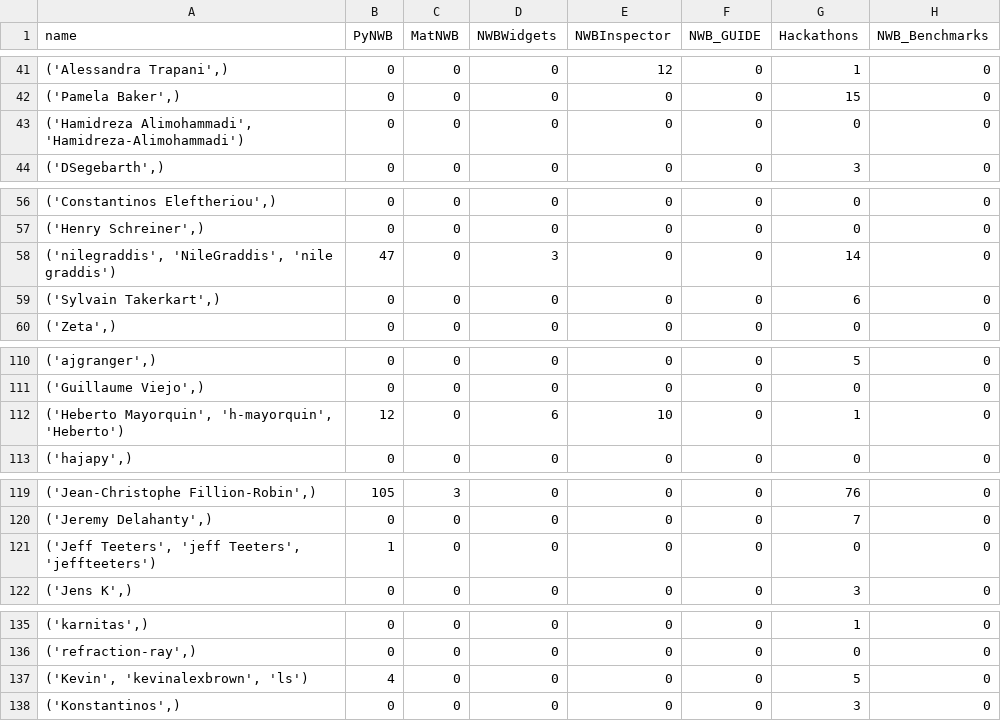
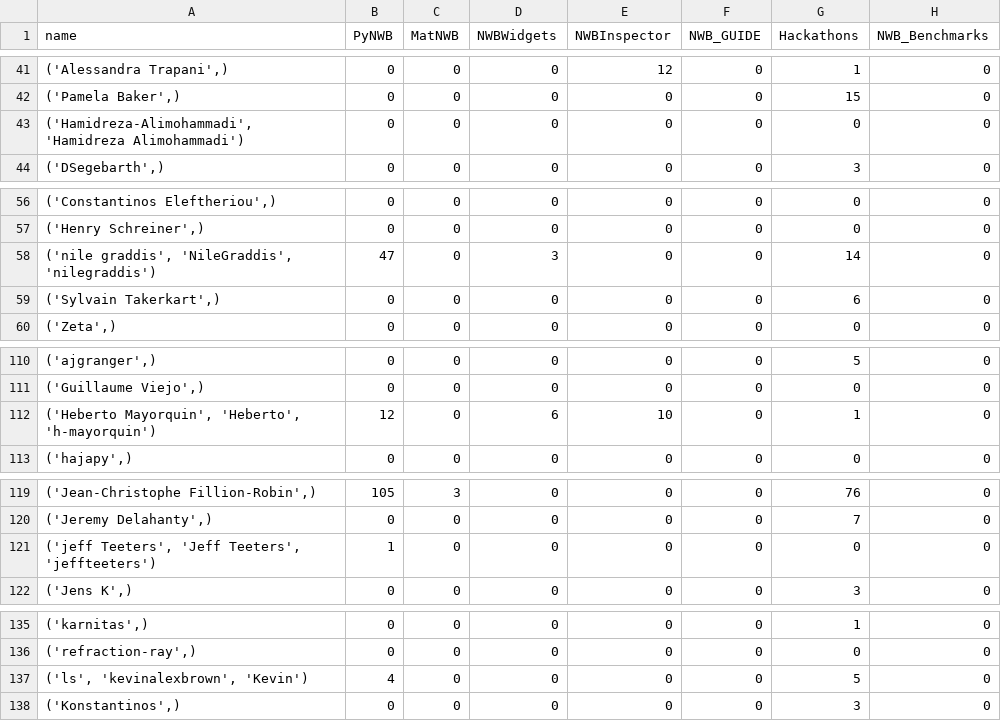
Before and after one commit to NeurodataWithoutBorders/nwb-project-analytics, a TSV file: data/contributors.tsv, drawn as a sheet; only a part is shown, gaps mark what is left out; the diff covers the shown part only; the diff names each change by its address in the sheet, - before the commit and + after, or states it on an @@ line.

```diff
--- a/data/contributors.tsv
+++ b/data/contributors.tsv
-A43 (name): ('Hamidreza Alimohammadi', 'Hamidreza-Alimohammadi')
+A43 (name): ('Hamidreza-Alimohammadi', 'Hamidreza Alimohammadi')
-A58 (name): ('nilegraddis', 'NileGraddis', 'nile graddis')
+A58 (name): ('nile graddis', 'NileGraddis', 'nilegraddis')
-A112 (name): ('Heberto Mayorquin', 'h-mayorquin', 'Heberto')
+A112 (name): ('Heberto Mayorquin', 'Heberto', 'h-mayorquin')
-A121 (name): ('Jeff Teeters', 'jeff Teeters', 'jeffteeters')
+A121 (name): ('jeff Teeters', 'Jeff Teeters', 'jeffteeters')
-A137 (name): ('Kevin', 'kevinalexbrown', 'ls')
+A137 (name): ('ls', 'kevinalexbrown', 'Kevin')
```
Also changed, not shown: 14 edited cells elsewhere in this file, data/dandi_nwb_stats.tsv, 2 other files.
